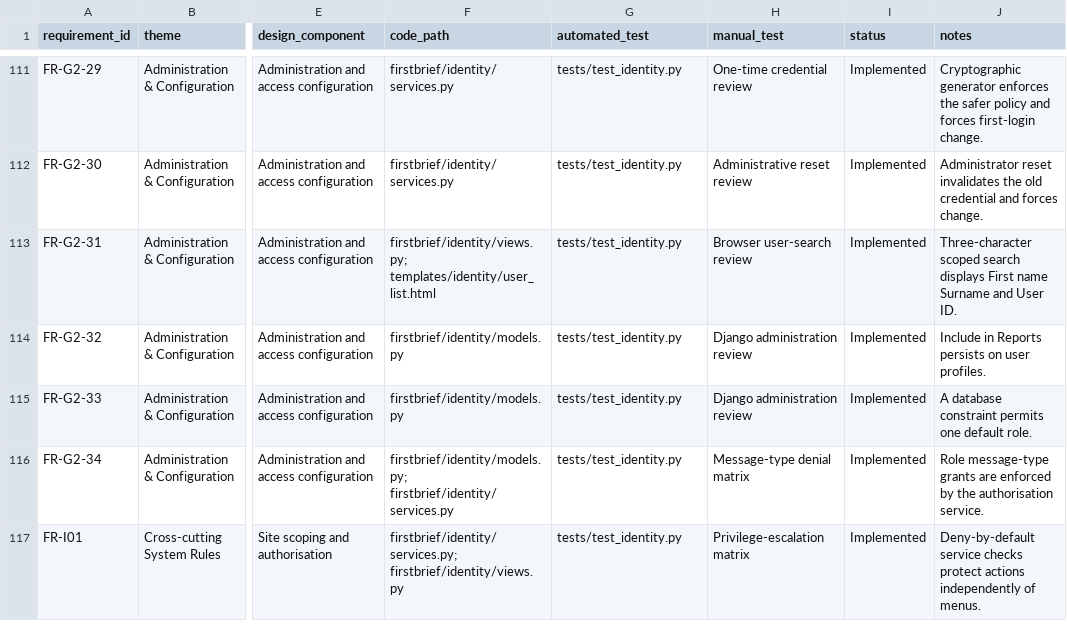
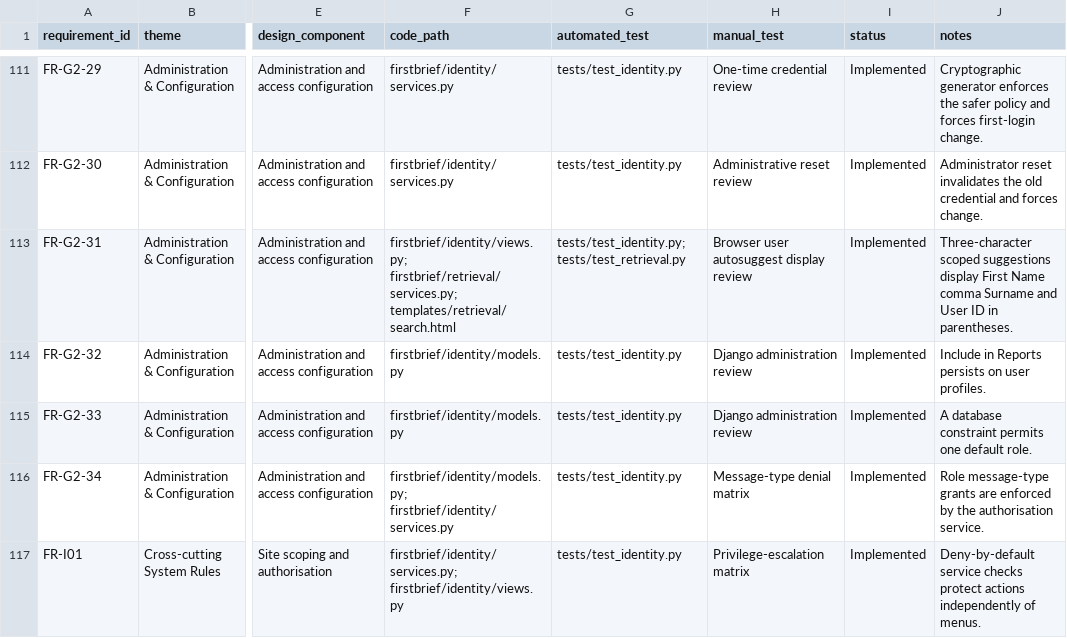
Before and after one commit to ian8500/FirstBrief, a CSV file: docs/requirements-traceability.csv, drawn as a sheet; only a part is shown, gaps mark what is left out; the diff covers the shown part only; the diff names each change by its address in the sheet, - before the commit and + after, or states it on an @@ line.

Commit message:
feat: deliver Prompt 7 scoped retrieval

```diff
--- a/docs/requirements-traceability.csv
+++ b/docs/requirements-traceability.csv
-F113 (code_path): firstbrief/identity/views.py; templates/identity/user_list.html
+F113 (code_path): firstbrief/identity/views.py; firstbrief/retrieval/services.py; templates/retrieval/search.html
-G113 (automated_test): tests/test_identity.py
+G113 (automated_test): tests/test_identity.py; tests/test_retrieval.py
-H113 (manual_test): Browser user-search review
+H113 (manual_test): Browser user autosuggest display review
-J113 (notes): Three-character scoped search displays First name Surname and User ID.
+J113 (notes): Three-character scoped suggestions display First Name comma Surname and User ID in parentheses.
```
Also changed, not shown: 54 edited cells elsewhere in this file, 27 other files.
